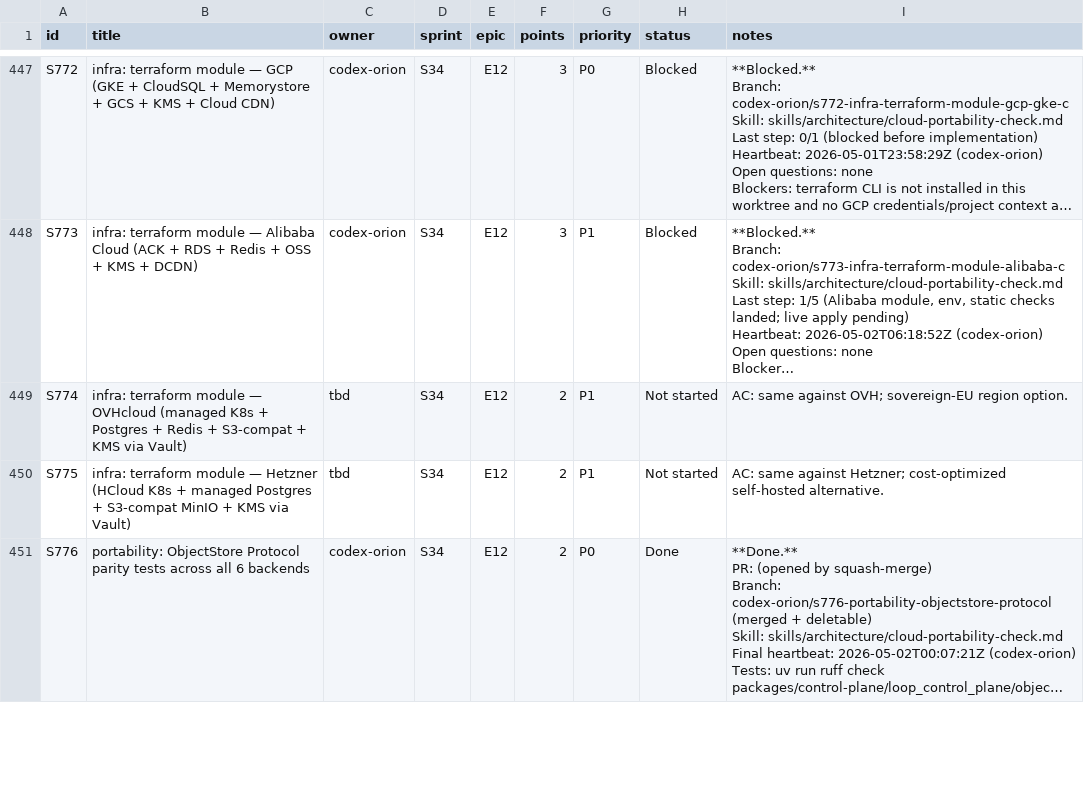
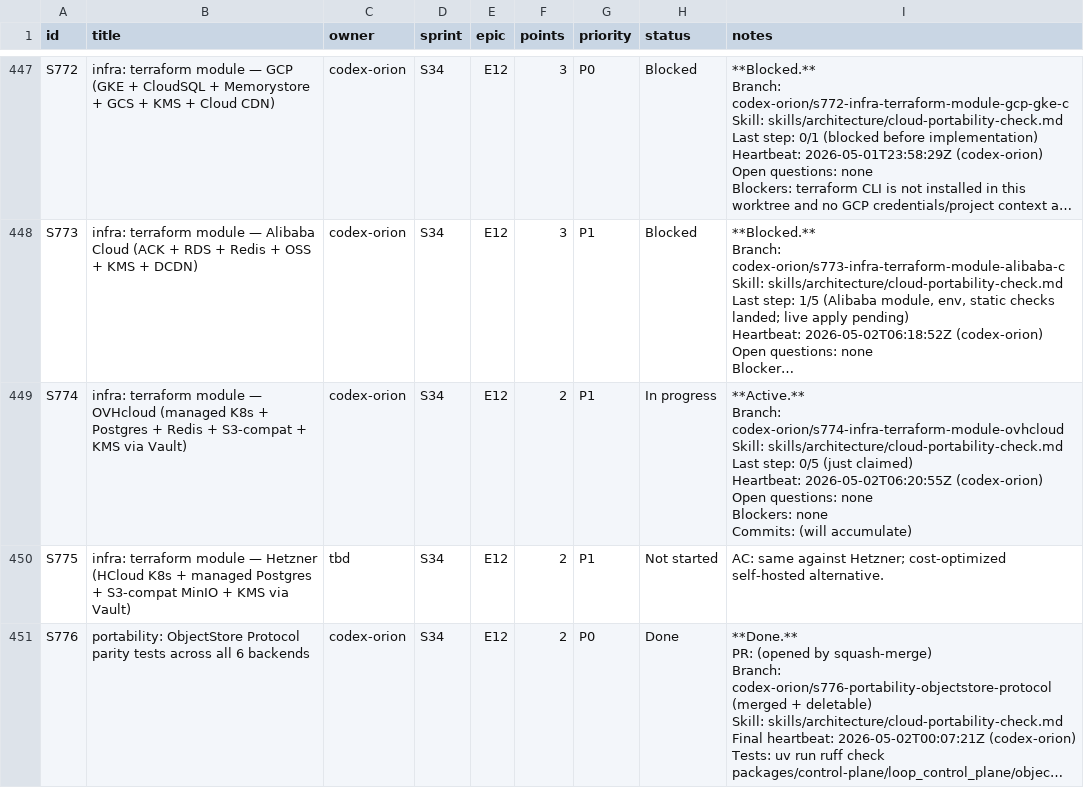
Before and after one commit to kwameasare/loop, a CSV file: loop_implementation/tracker/csv/stories.csv, drawn as a sheet; only a part is shown, gaps mark what is left out; long unchanged cells end in …; ↵ is a line break in a cell; the diff names each change by its address in the sheet, - before the commit and + after, or states it on an @@ line.

```diff
--- a/loop_implementation/tracker/csv/stories.csv
+++ b/loop_implementation/tracker/csv/stories.csv
-C449 (owner): tbd
+C449 (owner): codex-orion
-H449 (status): Not started
+H449 (status): In progress
-I449 (notes): AC: same against OVH; sovereign-EU region option.
+I449 (notes): **Active.** ↵ Branch: codex-orion/s774-infra-terraform-module-ovhcloud ↵ Skill: skills/architecture/cloud-portability-check.md ↵ Last step: 0/5 (just claimed) ↵ Heartbeat: 2026-05-02T06:20:55Z (codex-orion) ↵ Open questions: none ↵ Blockers: none ↵ Commits: (will accumulate)
```
Also changed, not shown: 4 other files.
